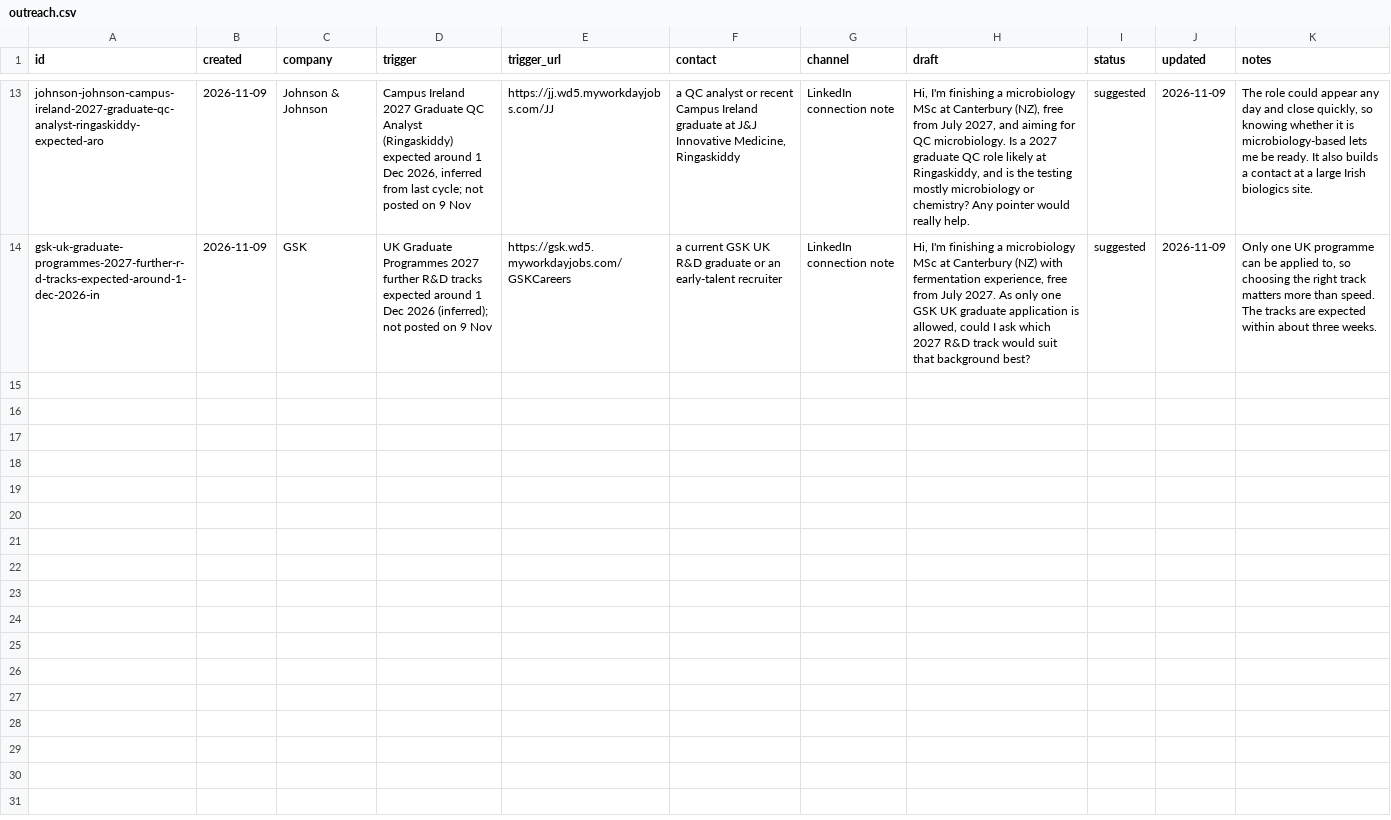
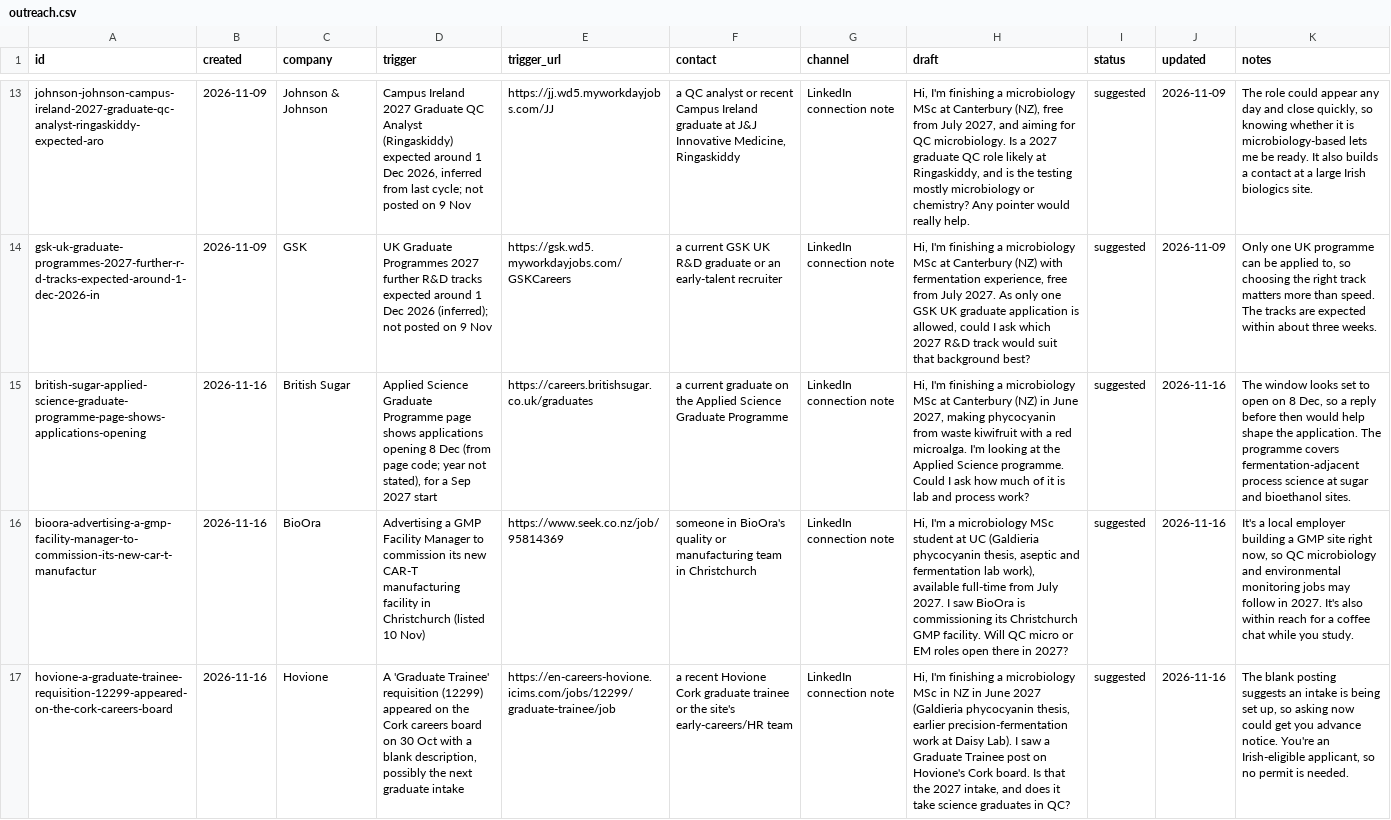
Before and after one commit to mishlin123/job-companyhunt, a CSV file: tracker/outreach.csv, drawn as a sheet; only a part is shown, gaps mark what is left out; the diff names each change by its address in the sheet, - before the commit and + after, or states it on an @@ line.

```diff
--- a/tracker/outreach.csv
+++ b/tracker/outreach.csv
+row 15: british-sugar-applied-science-graduate-programme-page-shows-applications-opening | 2026-11-16 | British Sugar | Applied Science Graduate Programme page shows applications opening 8 Dec (from page code; year not stated), for a Sep 2027 start | https://careers.britishsugar.co.uk/graduates | a current graduate on the Applied Science Graduate Programme | LinkedIn connection note | Hi, I'm finishing a microbiology MSc at Canterbury (NZ) in June 2027, making phycocyanin from waste kiwifruit with a red microalga. I'm looking at the Applied Science programme. Could I ask how much of it is lab and process work? | suggested | 2026-11-16 | The window looks set to open on 8 Dec, so a reply before then would help shape the application. The programme covers fermentation-adjacent process science at sugar and bioethanol sites.
+row 16: bioora-advertising-a-gmp-facility-manager-to-commission-its-new-car-t-manufactur | 2026-11-16 | BioOra | Advertising a GMP Facility Manager to commission its new CAR-T manufacturing facility in Christchurch (listed 10 Nov) | https://www.seek.co.nz/job/95814369 | someone in BioOra's quality or manufacturing team in Christchurch | LinkedIn connection note | Hi, I'm a microbiology MSc student at UC (Galdieria phycocyanin thesis, aseptic and fermentation lab work), available full-time from July 2027. I saw BioOra is commissioning its Christchurch GMP facility. Will QC micro or EM roles open there in 2027? | suggested | 2026-11-16 | It's a local employer building a GMP site right now, so QC microbiology and environmental monitoring jobs may follow in 2027. It's also within reach for a coffee chat while you study.
+row 17: hovione-a-graduate-trainee-requisition-12299-appeared-on-the-cork-careers-board | 2026-11-16 | Hovione | A 'Graduate Trainee' requisition (12299) appeared on the Cork careers board on 30 Oct with a blank description, possibly the next graduate intake | https://en-careers-hovione.icims.com/jobs/12299/graduate-trainee/job | a recent Hovione Cork graduate trainee or the site's early-careers/HR team | LinkedIn connection note | Hi, I'm finishing a microbiology MSc in NZ in June 2027 (Galdieria phycocyanin thesis, earlier precision-fermentation work at Daisy Lab). I saw a Graduate Trainee post on Hovione's Cork board. Is that the 2027 intake, and does it take science graduates in QC? | suggested | 2026-11-16 | The blank posting suggests an intake is being set up, so asking now could get you advance notice. You're an Irish-eligible applicant, so no permit is needed.
```
Also changed, not shown: tracker/events.csv, tracker/pipeline.csv, 4 other files.
